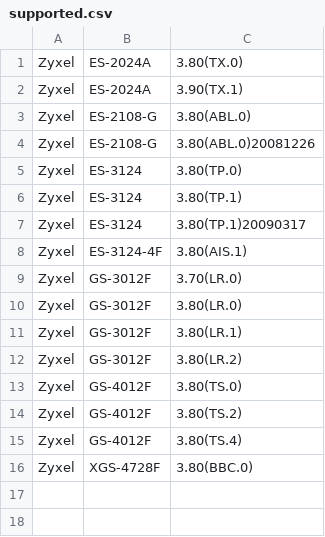
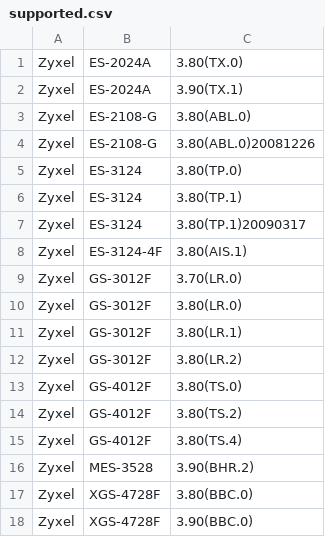
Before and after one commit to nocproject/noc, a CSV file: sa/profiles/Zyxel/ZyNOS/supported.csv, drawn as a sheet; the diff names each change by its address in the sheet, - before the commit and + after, or states it on an @@ line.

Commit message:
New compatible versions

```diff
--- a/sa/profiles/Zyxel/ZyNOS/supported.csv
+++ b/sa/profiles/Zyxel/ZyNOS/supported.csv
+row 16: Zyxel | MES-3528 | 3.90(BHR.2)
+row 18: Zyxel | XGS-4728F | 3.90(BBC.0)
```
